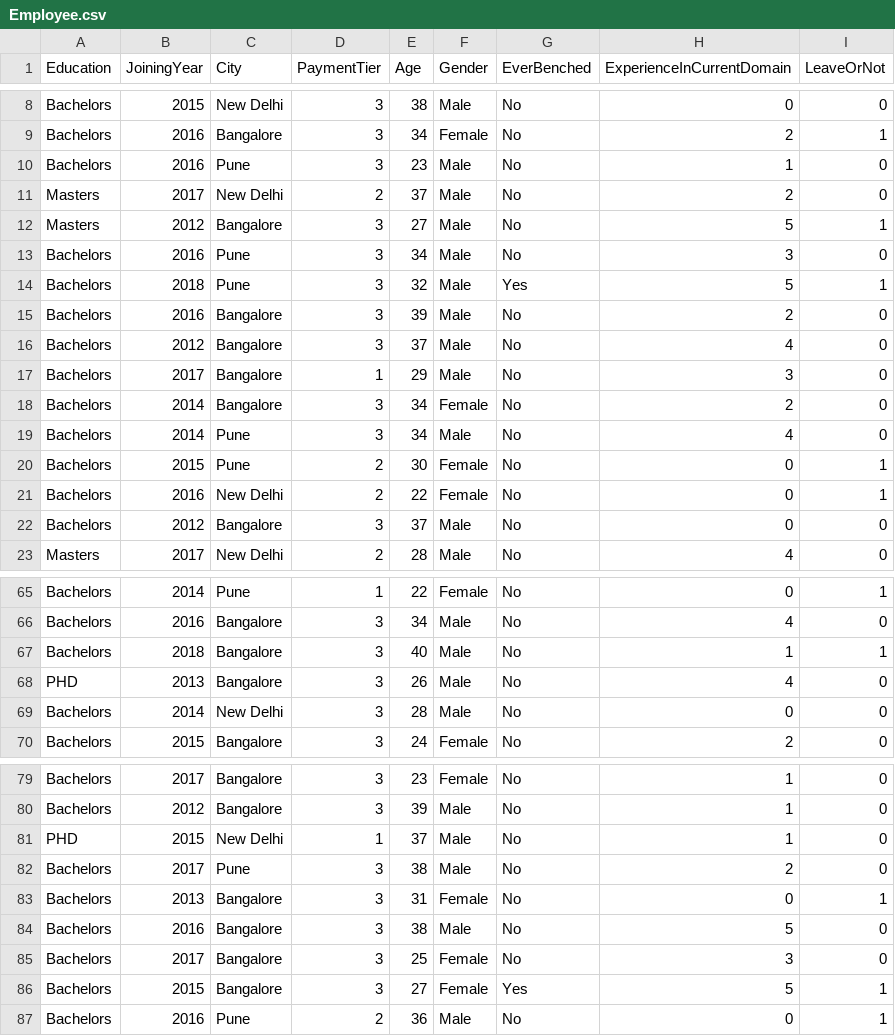
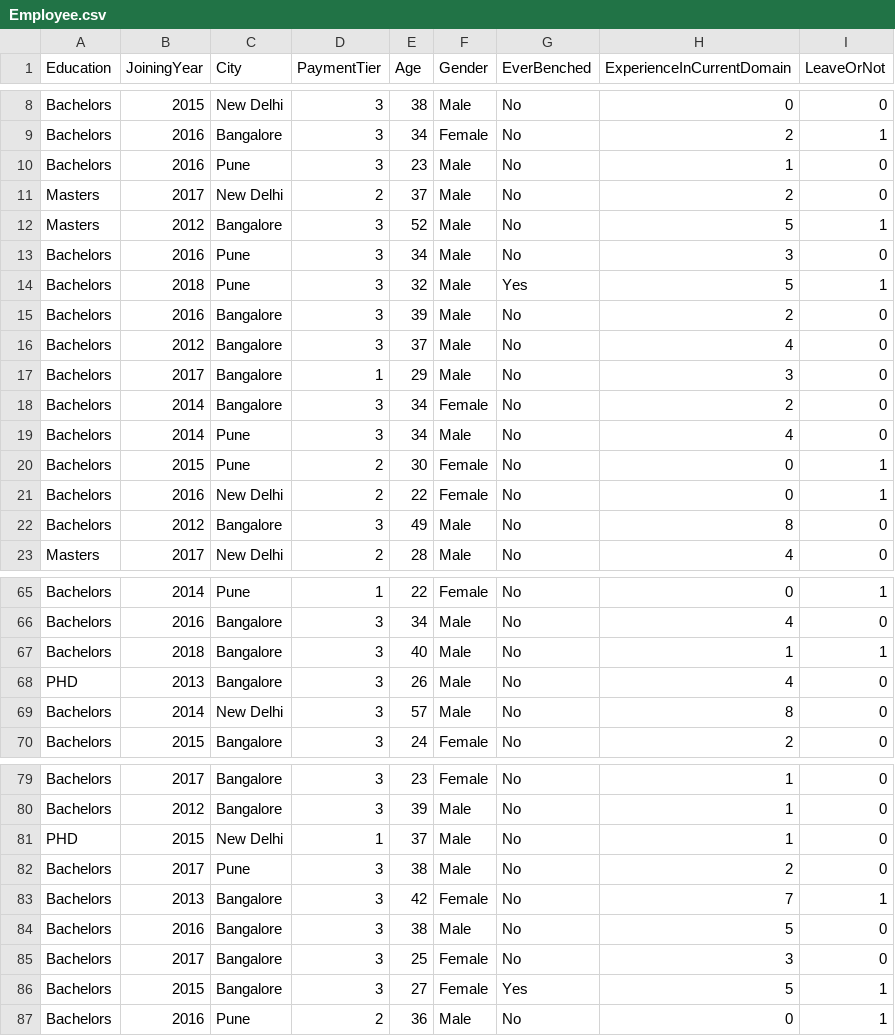
Before and after one commit to Kruthikareddymurthy/project, a CSV file: Employee.csv, drawn as a sheet; only a part is shown, gaps mark what is left out.

Commit message:
add

```diff
--- a/Employee.csv
+++ b/Employee.csv
@@ -11,3 +11,3 @@ Bachelors,2016,Pune,3,23,Male,No,1,0
 Masters,2017,New Delhi,2,37,Male,No,2,0
-Masters,2012,Bangalore,3,27,Male,No,5,1
+Masters,2012,Bangalore,3,52,Male,No,5,1
 Bachelors,2016,Pune,3,34,Male,No,3,0
@@ -21,3 +21,3 @@ Bachelors,2015,Pune,2,30,Female,No,0,1
 Bachelors,2016,New Delhi,2,22,Female,No,0,1
-Bachelors,2012,Bangalore,3,37,Male,No,0,0
+Bachelors,2012,Bangalore,3,49,Male,No,8,0
 Masters,2017,New Delhi,2,28,Male,No,4,0
@@ -68,3 +68,3 @@ Bachelors,2018,Bangalore,3,40,Male,No,1,1
 PHD,2013,Bangalore,3,26,Male,No,4,0
-Bachelors,2014,New Delhi,3,28,Male,No,0,0
+Bachelors,2014,New Delhi,3,57,Male,No,8,0
 Bachelors,2015,Bangalore,3,24,Female,No,2,0
@@ -82,3 +82,3 @@ PHD,2015,New Delhi,1,37,Male,No,1,0
 Bachelors,2017,Pune,3,38,Male,No,2,0
-Bachelors,2013,Bangalore,3,31,Female,No,0,1
+Bachelors,2013,Bangalore,3,42,Female,No,7,1
 Bachelors,2016,Bangalore,3,38,Male,No,5,0
```
